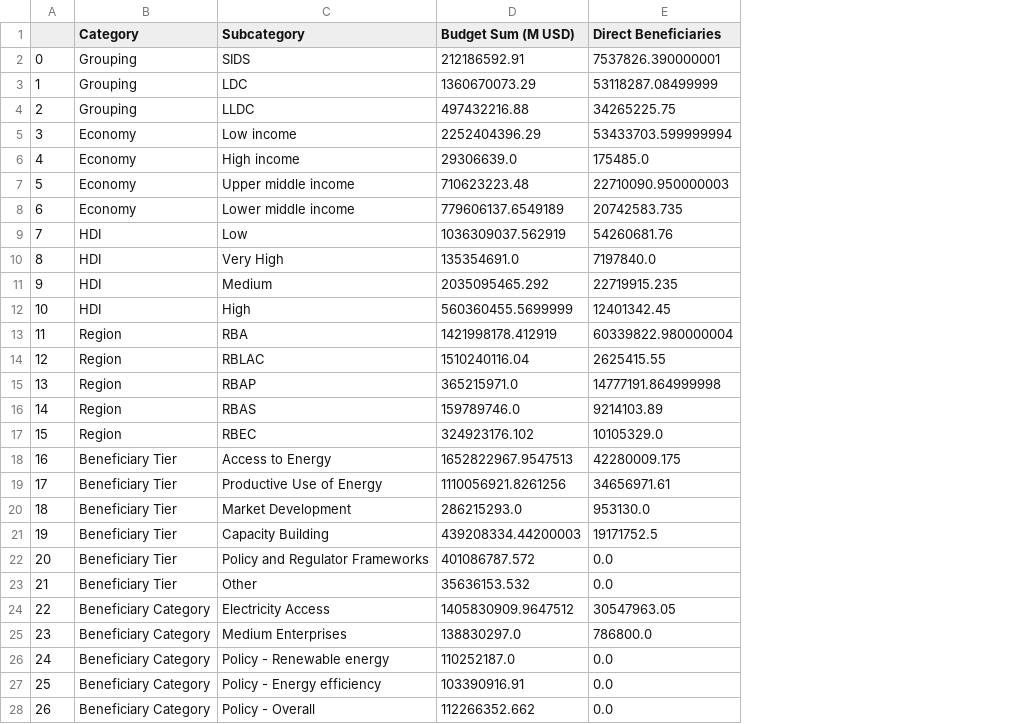
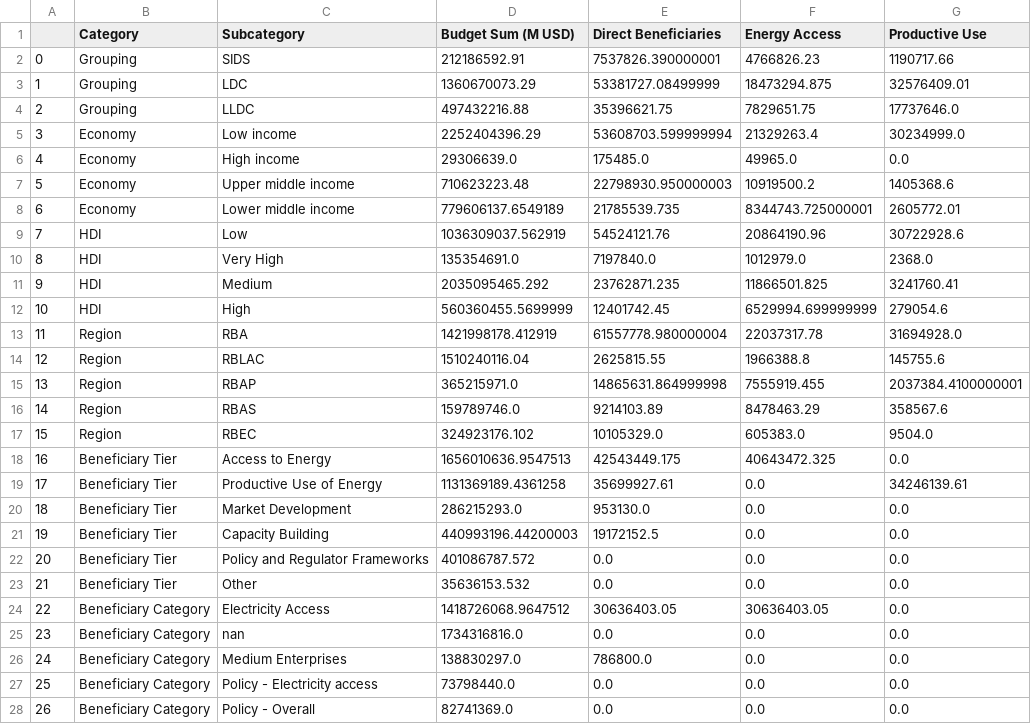
Before and after one commit to Ben-Keller/Energy-Moonshot-Tracker, a CSV file: 02_Output/05_Summary/summaryDf.csv, drawn as a sheet; only a part is shown; removed rows and columns are numbered as before the commit, all else as after; the diff covers the shown part only; the diff names each change by its address in the sheet, - before the commit and + after, or states it on an @@ line.

```diff
--- a/02_Output/05_Summary/summaryDf.csv
+++ b/02_Output/05_Summary/summaryDf.csv
+column F (Energy Access), rows 2-24: 4766826.23 | 18473294.875 | 7829651.75 | 21329263.4 | 49965.0 | 10919500.2 | 8344743.725000001 | 20864190.96 | 1012979.0 | 11866501.825 | 6529994.699999999 | 22037317.78 | 1966388.8 | 7555919.455 | 8478463.29 | 605383.0 | 40643472.325 | 0.0 | 0.0 | 0.0 | 0.0 | 0.0 | 30636403.05; rows 26-28: all 0.0
+column G (Productive Use), rows 2-24: 1190717.66 | 32576409.01 | 17737646.0 | 30234999.0 | 0.0 | 1405368.6 | 2605772.01 | 30722928.6 | 2368.0 | 3241760.41 | 279054.6 | 31694928.0 | 145755.6 | 2037384.4100000001 | 358567.6 | 9504.0 | 0.0 | 34246139.61 | 0.0 | 0.0 | 0.0 | 0.0 | 0.0; rows 26-28: all 0.0
-E3 (Direct Beneficiaries): 53118287.08499999
+E3 (Direct Beneficiaries): 53381727.08499999
-E4 (Direct Beneficiaries): 34265225.75
+E4 (Direct Beneficiaries): 35396621.75
-E5 (Direct Beneficiaries): 53433703.599999994
+E5 (Direct Beneficiaries): 53608703.599999994
-E7 (Direct Beneficiaries): 22710090.950000003
+E7 (Direct Beneficiaries): 22798930.950000003
-E8 (Direct Beneficiaries): 20742583.735
+E8 (Direct Beneficiaries): 21785539.735
-E9 (Direct Beneficiaries): 54260681.76
+E9 (Direct Beneficiaries): 54524121.76
-E11 (Direct Beneficiaries): 22719915.235
+E11 (Direct Beneficiaries): 23762871.235
-E12 (Direct Beneficiaries): 12401342.45
+E12 (Direct Beneficiaries): 12401742.45
-E13 (Direct Beneficiaries): 60339822.980000004
+E13 (Direct Beneficiaries): 61557778.980000004
-E14 (Direct Beneficiaries): 2625415.55
+E14 (Direct Beneficiaries): 2625815.55
-E15 (Direct Beneficiaries): 14777191.864999998
+E15 (Direct Beneficiaries): 14865631.864999998
-D18 (Budget Sum (M USD)): 1652822967.9547513
+D18 (Budget Sum (M USD)): 1656010636.9547513
-E18 (Direct Beneficiaries): 42280009.175
+E18 (Direct Beneficiaries): 42543449.175
-D19 (Budget Sum (M USD)): 1110056921.8261256
+D19 (Budget Sum (M USD)): 1131369189.4361258
-E19 (Direct Beneficiaries): 34656971.61
+E19 (Direct Beneficiaries): 35699927.61
-D21 (Budget Sum (M USD)): 439208334.44200003
+D21 (Budget Sum (M USD)): 440993196.44200003
-E21 (Direct Beneficiaries): 19171752.5
+E21 (Direct Beneficiaries): 19172152.5
-D24 (Budget Sum (M USD)): 1405830909.9647512
+D24 (Budget Sum (M USD)): 1418726068.9647512
-E24 (Direct Beneficiaries): 30547963.05
+E24 (Direct Beneficiaries): 30636403.05
+row 25: 23 | Beneficiary Category | nan | 1734316816.0 | 0.0 | 0.0 | 0.0
@@ column A renumbered from row 26 down @@
-row 26: 24 | Beneficiary Category | Policy - Renewable energy | 110252187.0 | 0.0
-C27 (Subcategory): Policy - Energy efficiency
+C27 (Subcategory): Policy - Electricity access
-D27 (Budget Sum (M USD)): 103390916.91
+D27 (Budget Sum (M USD)): 73798440.0
-D28 (Budget Sum (M USD)): 112266352.662
+D28 (Budget Sum (M USD)): 82741369.0
```
Also changed, not shown: 1 added row, 5 removed rows and 10 edited cells elsewhere in this file, 02_Output/01_Projects/projectDfFull.csv, 02_Output/02_Outputs/outputDfValidation.csv, 6 other files.
